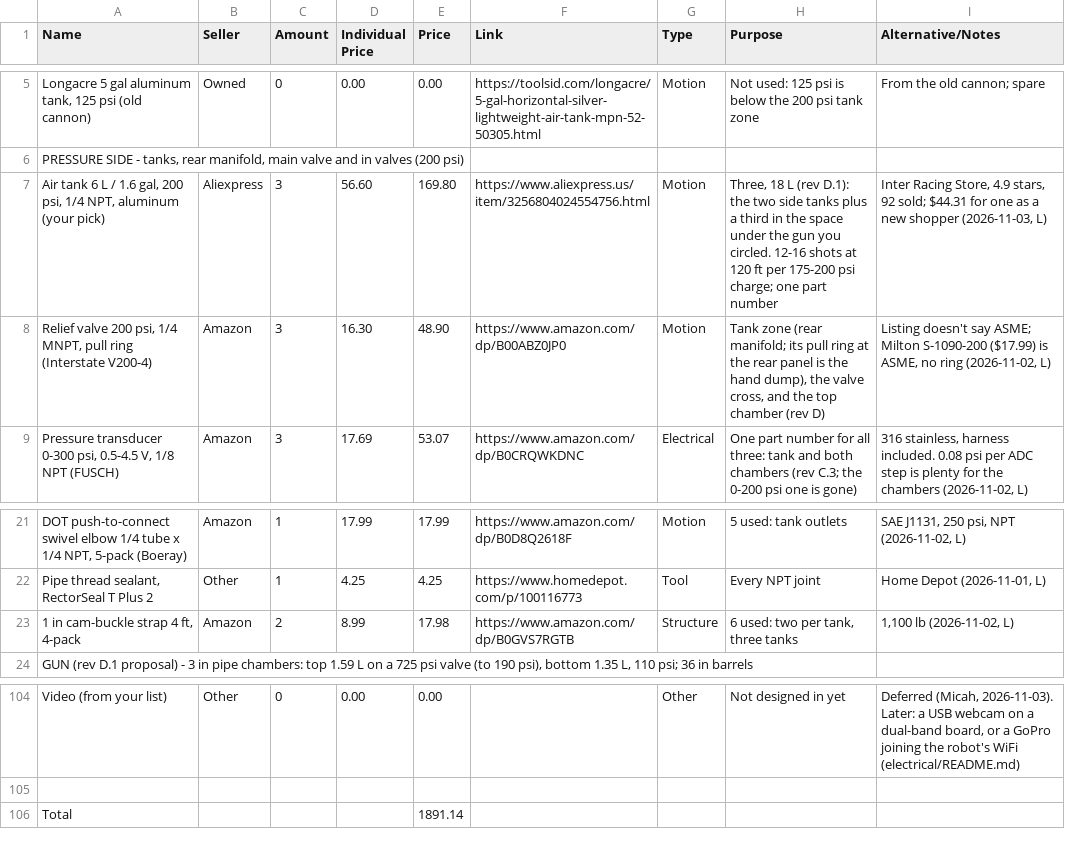
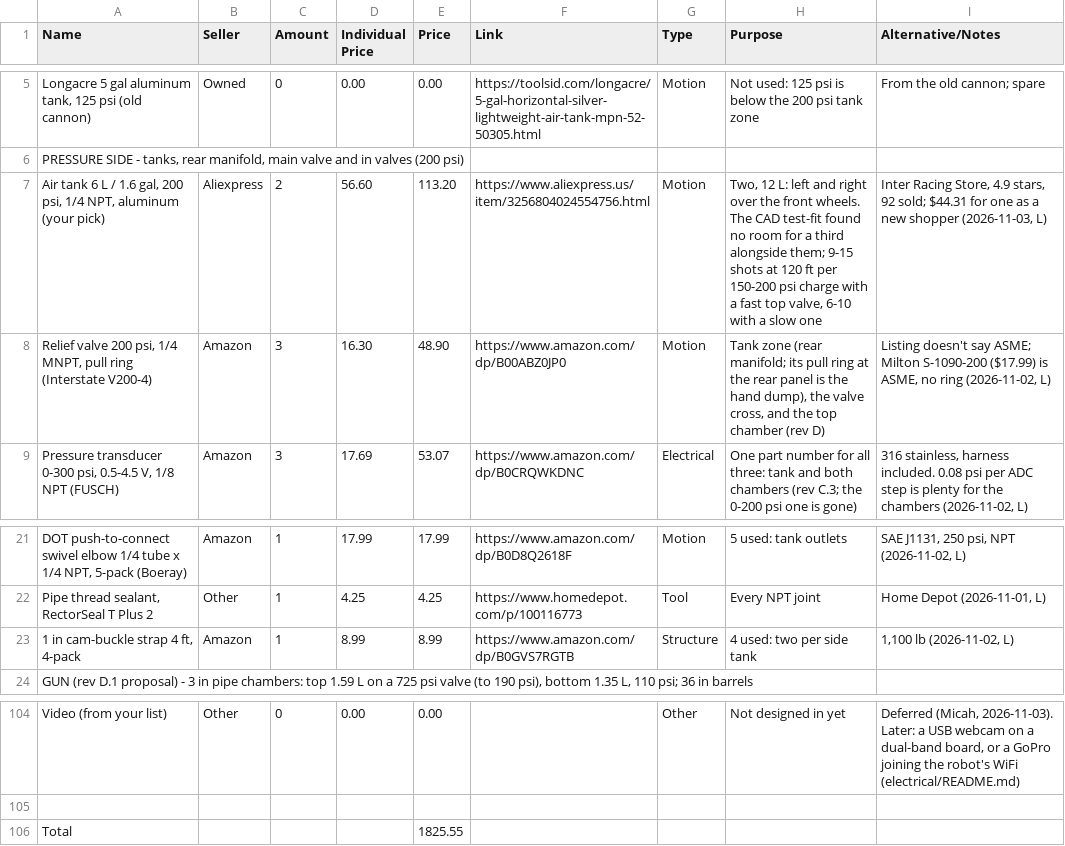
Before and after one commit to ElMagoCT/brophy-tshirt-cannon, a CSV file: bom/glacis_bom.csv, drawn as a sheet; only a part is shown, gaps mark what is left out; the diff names each change by its address in the sheet, - before the commit and + after, or states it on an @@ line.

```diff
--- a/bom/glacis_bom.csv
+++ b/bom/glacis_bom.csv
-C7 (Amount): 3
+C7 (Amount): 2
-E7 (Price): 169.80
+E7 (Price): 113.20
-H7 (Purpose): Three, 18 L (rev D.1): the two side tanks plus a third in the space under the gun you circled. 12-16 shots at 120 ft per 175-200 psi charge; one part number
+H7 (Purpose): Two, 12 L: left and right over the front wheels. The CAD test-fit found no room for a third alongside them; 9-15 shots at 120 ft per 150-200 psi charge with a fast top valve, 6-10 with a slow one
-C23 (Amount): 2
+C23 (Amount): 1
-E23 (Price): 17.98
+E23 (Price): 8.99
-H23 (Purpose): 6 used: two per tank, three tanks
+H23 (Purpose): 4 used: two per side tank
-E106 (Price): 1891.14
+E106 (Price): 1825.55
```
Also changed, not shown: 5 other files.
